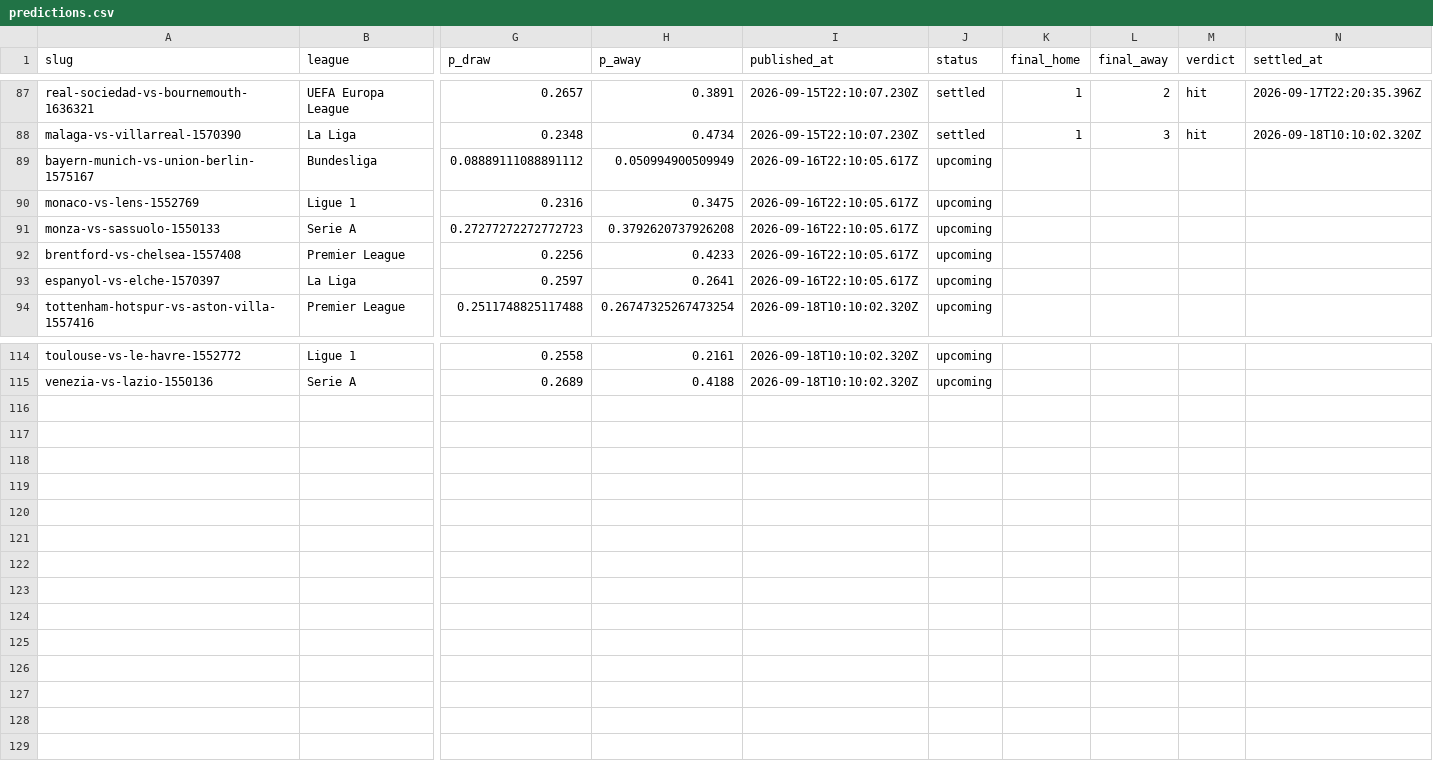
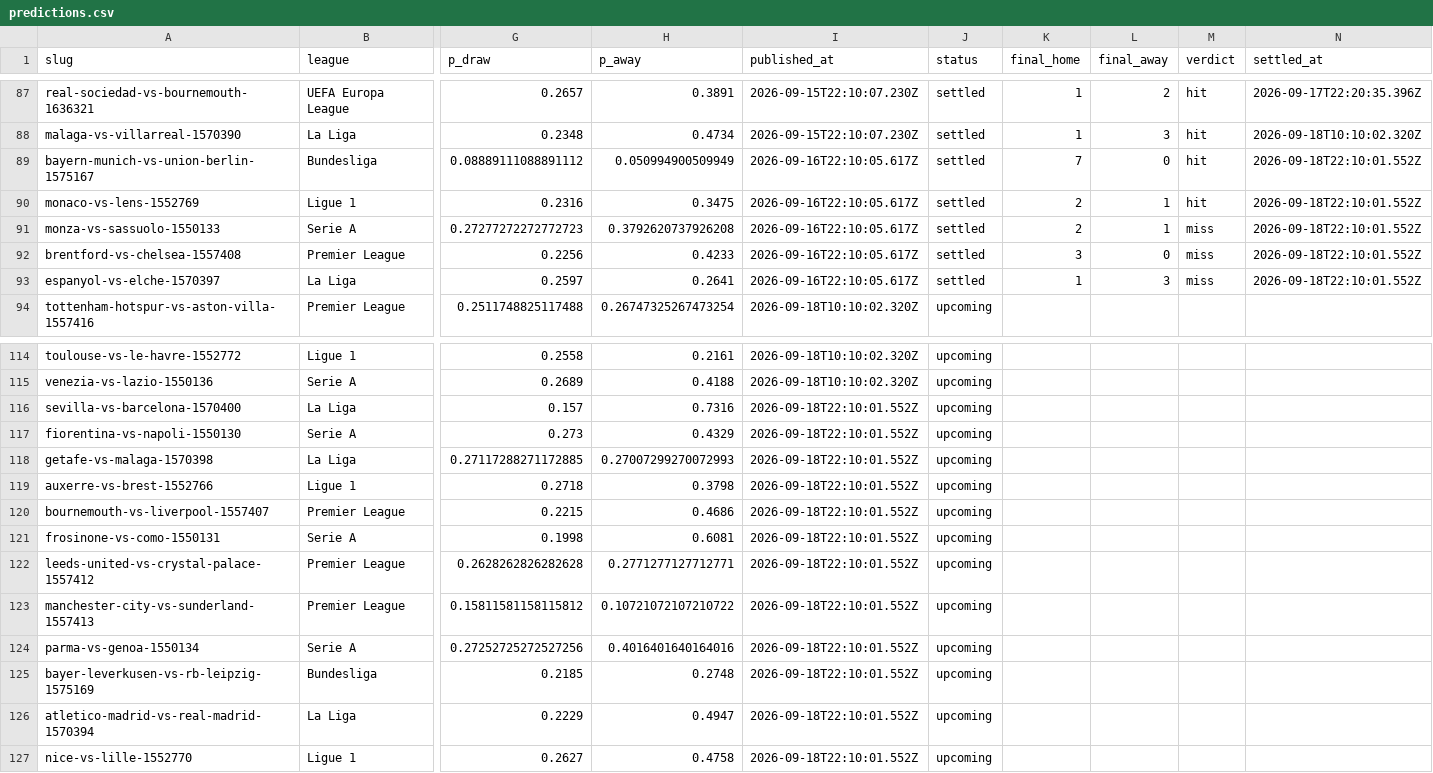
Before and after one commit to oddsflowai-team/clawsportbot-protocol, a CSV file: record/predictions.csv, drawn as a sheet; only a part is shown, gaps mark what is left out; rows hold the shown columns only; the diff names each change by its address in the sheet, - before the commit and + after, or states it on an @@ line.

Commit message:
record: sync 2026-09-18

```diff
--- a/record/predictions.csv
+++ b/record/predictions.csv
-J89:J93 (status): upcoming
+J89:J93 (status): settled
-K89 (final_home): (empty)
+K89 (final_home): 7
-L89 (final_away): (empty)
+L89 (final_away): 0
-M89:M90 (verdict): (empty)
+M89:M90 (verdict): hit
-N89:N93 (settled_at): (empty)
+N89:N93 (settled_at): 2026-09-18T22:10:01.552Z
-K90:K91 (final_home): (empty)
+K90:K91 (final_home): 2
-L90:L91 (final_away): (empty)
+L90:L91 (final_away): 1
-M91:M93 (verdict): (empty)
+M91:M93 (verdict): miss
-K92 (final_home): (empty)
+K92 (final_home): 3
-L92 (final_away): (empty)
+L92 (final_away): 0
-K93 (final_home): (empty)
+K93 (final_home): 1
-L93 (final_away): (empty)
+L93 (final_away): 3
+row 116: sevilla-vs-barcelona-1570400 | La Liga | 0.157 | 0.7316 | 2026-09-18T22:10:01.552Z | upcoming
+row 117: fiorentina-vs-napoli-1550130 | Serie A | 0.273 | 0.4329 | 2026-09-18T22:10:01.552Z | upcoming
+row 118: getafe-vs-malaga-1570398 | La Liga | 0.27117288271172885 | 0.27007299270072993 | 2026-09-18T22:10:01.552Z | upcoming
+row 119: auxerre-vs-brest-1552766 | Ligue 1 | 0.2718 | 0.3798 | 2026-09-18T22:10:01.552Z | upcoming
+row 120: bournemouth-vs-liverpool-1557407 | Premier League | 0.2215 | 0.4686 | 2026-09-18T22:10:01.552Z | upcoming
+row 121: frosinone-vs-como-1550131 | Serie A | 0.1998 | 0.6081 | 2026-09-18T22:10:01.552Z | upcoming
+row 122: leeds-united-vs-crystal-palace-1557412 | Premier League | 0.2628262826282628 | 0.2771277127712771 | 2026-09-18T22:10:01.552Z | upcoming
+row 123: manchester-city-vs-sunderland-1557413 | Premier League | 0.15811581158115812 | 0.10721072107210722 | 2026-09-18T22:10:01.552Z | upcoming
+row 124: parma-vs-genoa-1550134 | Serie A | 0.27252725272527256 | 0.4016401640164016 | 2026-09-18T22:10:01.552Z | upcoming
+row 125: bayer-leverkusen-vs-rb-leipzig-1575169 | Bundesliga | 0.2185 | 0.2748 | 2026-09-18T22:10:01.552Z | upcoming
+row 126: atletico-madrid-vs-real-madrid-1570394 | La Liga | 0.2229 | 0.4947 | 2026-09-18T22:10:01.552Z | upcoming
+row 127: nice-vs-lille-1552770 | Ligue 1 | 0.2627 | 0.4758 | 2026-09-18T22:10:01.552Z | upcoming
```
Also changed, not shown: 18 other files.
